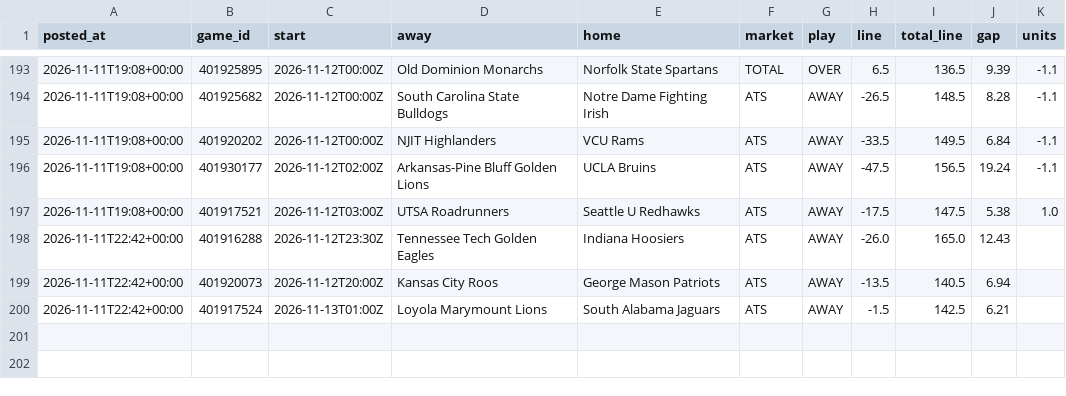
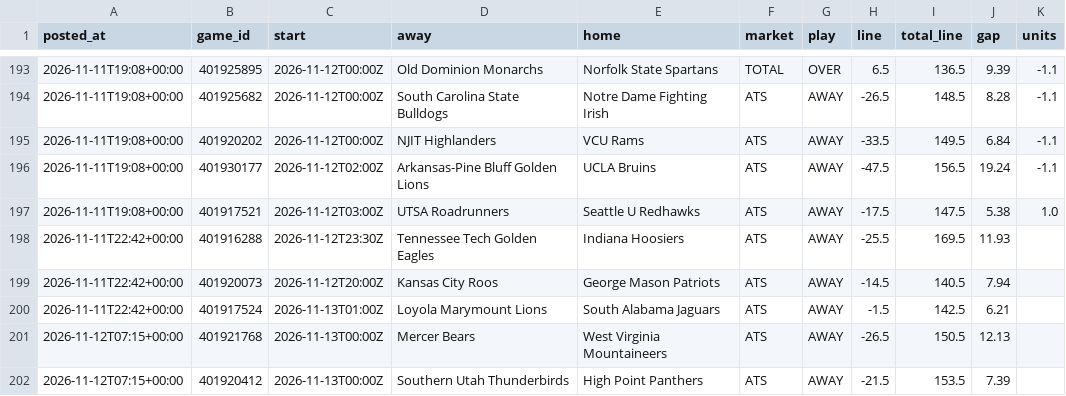
Before and after one commit to patjennings96-ctrl/ncaab-edge-board, a CSV file: data/history/cal_log.csv, drawn as a sheet; only a part is shown, gaps mark what is left out.

```diff
--- a/data/history/cal_log.csv
+++ b/data/history/cal_log.csv
@@ -197,4 +197,6 @@ posted_at,game_id,start,away,home,market,play,line,total_line,gap,units
 2026-11-11T19:08+00:00,401917521,2026-11-12T03:00Z,UTSA Roadrunners,Seattle U Redhawks,ATS,AWAY,-17.5,147.5,5.38,1.0
-2026-11-11T22:42+00:00,401916288,2026-11-12T23:30Z,Tennessee Tech Golden Eagles,Indiana Hoosiers,ATS,AWAY,-26.0,165.0,12.43,
-2026-11-11T22:42+00:00,401920073,2026-11-12T20:00Z,Kansas City Roos,George Mason Patriots,ATS,AWAY,-13.5,140.5,6.94,
+2026-11-11T22:42+00:00,401916288,2026-11-12T23:30Z,Tennessee Tech Golden Eagles,Indiana Hoosiers,ATS,AWAY,-25.5,169.5,11.93,
+2026-11-11T22:42+00:00,401920073,2026-11-12T20:00Z,Kansas City Roos,George Mason Patriots,ATS,AWAY,-14.5,140.5,7.94,
 2026-11-11T22:42+00:00,401917524,2026-11-13T01:00Z,Loyola Marymount Lions,South Alabama Jaguars,ATS,AWAY,-1.5,142.5,6.21,
+2026-11-12T07:15+00:00,401921768,2026-11-13T00:00Z,Mercer Bears,West Virginia Mountaineers,ATS,AWAY,-26.5,150.5,12.13,
+2026-11-12T07:15+00:00,401920412,2026-11-13T00:00Z,Southern Utah Thunderbirds,High Point Panthers,ATS,AWAY,-21.5,153.5,7.39,
```
Also changed, not shown: data/history/card_log.csv, data/history/odds_snapshots.csv, 8 other files.
